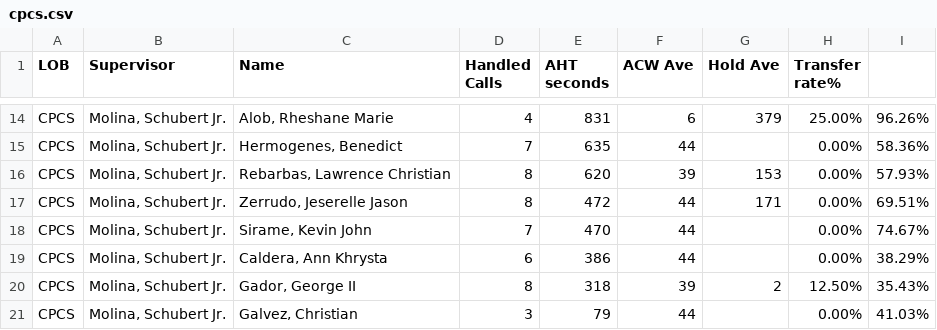
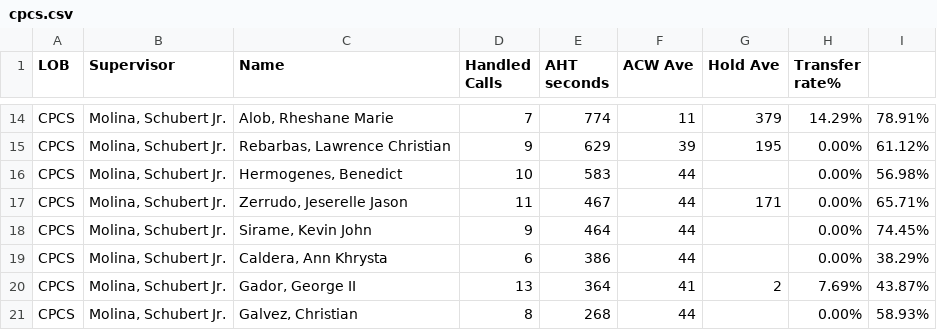
Before and after one commit to CGS-J/CPCS-AHT, a CSV file: cpcs.csv, drawn as a sheet; only a part is shown, gaps mark what is left out; removed rows and columns are numbered as before the commit, all else as after; the diff covers the shown part only; the diff names each change by its address in the sheet, - before the commit and + after, or states it on an @@ line.

```diff
--- a/cpcs.csv
+++ b/cpcs.csv
-D14 (Handled Calls): 4
+D14 (Handled Calls): 7
-E14 (AHT seconds): 831
+E14 (AHT seconds): 774
-F14 (ACW Ave): 6
+F14 (ACW Ave): 11
-H14 (Transfer rate%): 25.00%
+H14 (Transfer rate%): 14.29%
-I14: 96.26%
+I14: 78.91%
+row 15: CPCS | Molina, Schubert Jr. | Rebarbas, Lawrence Christian | 9 | 629 | 39 | 195 | 0.00% | 61.12%
-D16 (Handled Calls): 7
+D16 (Handled Calls): 10
-E16 (AHT seconds): 635
+E16 (AHT seconds): 583
-I16: 58.36%
+I16: 56.98%
-row 16: CPCS | Molina, Schubert Jr. | Rebarbas, Lawrence Christian | 8 | 620 | 39 | 153 | 0.00% | 57.93%
-D17 (Handled Calls): 8
+D17 (Handled Calls): 11
-E17 (AHT seconds): 472
+E17 (AHT seconds): 467
-I17: 69.51%
+I17: 65.71%
-D18 (Handled Calls): 7
+D18 (Handled Calls): 9
-E18 (AHT seconds): 470
+E18 (AHT seconds): 464
-I18: 74.67%
+I18: 74.45%
-D20 (Handled Calls): 8
+D20 (Handled Calls): 13
-E20 (AHT seconds): 318
+E20 (AHT seconds): 364
-F20 (ACW Ave): 39
+F20 (ACW Ave): 41
-H20 (Transfer rate%): 12.50%
+H20 (Transfer rate%): 7.69%
-I20: 35.43%
+I20: 43.87%
-D21 (Handled Calls): 3
+D21 (Handled Calls): 8
-E21 (AHT seconds): 79
+E21 (AHT seconds): 268
-I21: 41.03%
+I21: 58.93%
```
Also changed, not shown: 5 added rows, 5 removed rows and 23 edited cells elsewhere in this file, cpcsAHT.csv, 1 other file.
